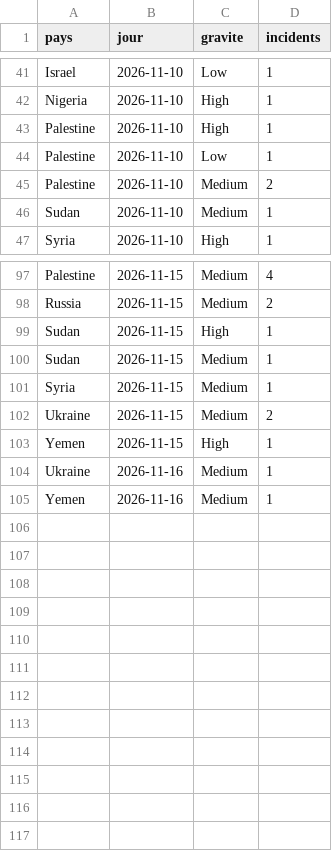
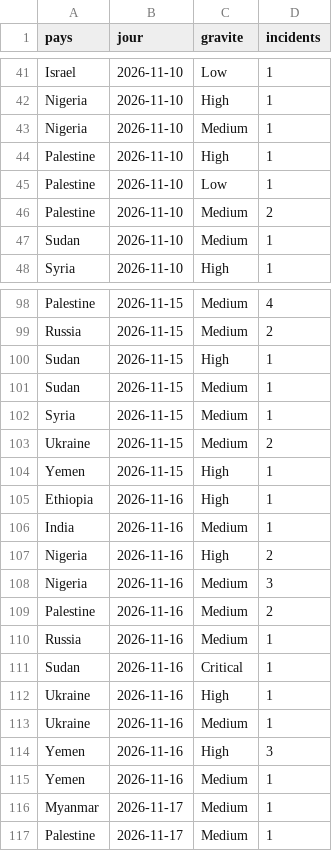
Before and after one commit to salimbenfarhat/metac-bot-template, a CSV file: registre/violationswatch-comptes.csv, drawn as a sheet; only a part is shown, gaps mark what is left out.

Commit message:
registre : Violations Watch du 2026-11-17

```diff
--- a/registre/violationswatch-comptes.csv
+++ b/registre/violationswatch-comptes.csv
@@ -42,2 +42,3 @@ Israel,2026-11-10,Low,1
 Nigeria,2026-11-10,High,1
+Nigeria,2026-11-10,Medium,1
 Palestine,2026-11-10,High,1
@@ -103,3 +104,14 @@ Ukraine,2026-11-15,Medium,2
 Yemen,2026-11-15,High,1
+Ethiopia,2026-11-16,High,1
+India,2026-11-16,Medium,1
+Nigeria,2026-11-16,High,2
+Nigeria,2026-11-16,Medium,3
+Palestine,2026-11-16,Medium,2
+Russia,2026-11-16,Medium,1
+Sudan,2026-11-16,Critical,1
+Ukraine,2026-11-16,High,1
 Ukraine,2026-11-16,Medium,1
+Yemen,2026-11-16,High,3
 Yemen,2026-11-16,Medium,1
+Myanmar,2026-11-17,Medium,1
+Palestine,2026-11-17,Medium,1
```
